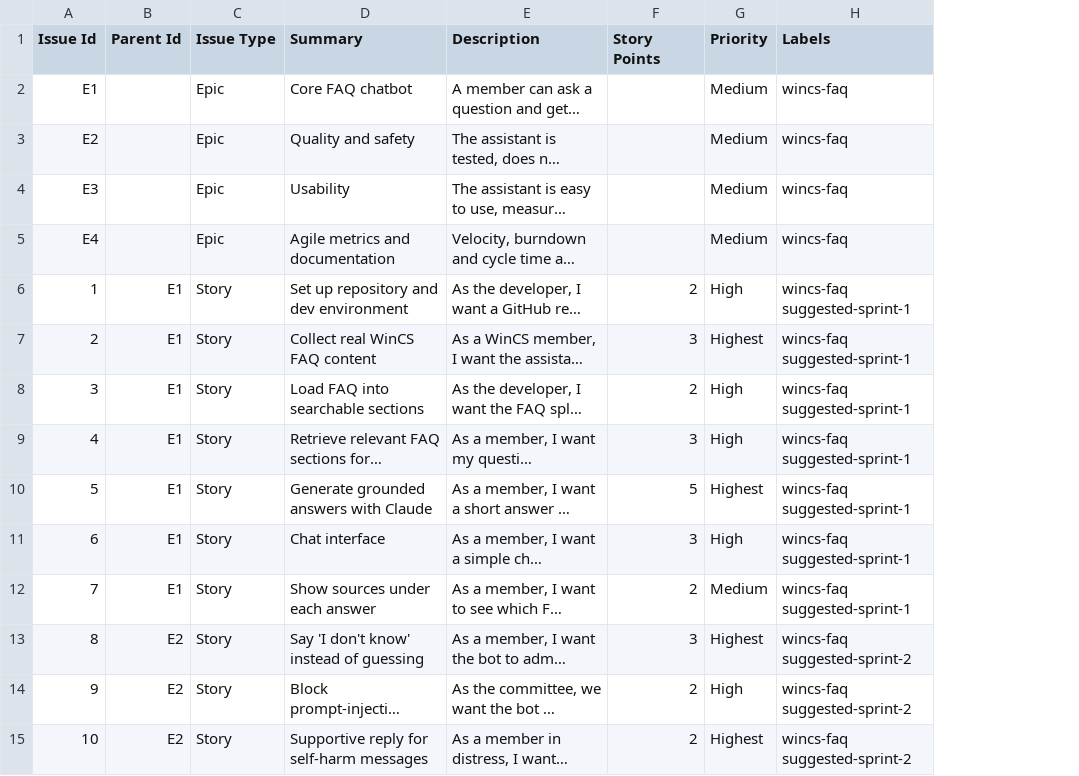
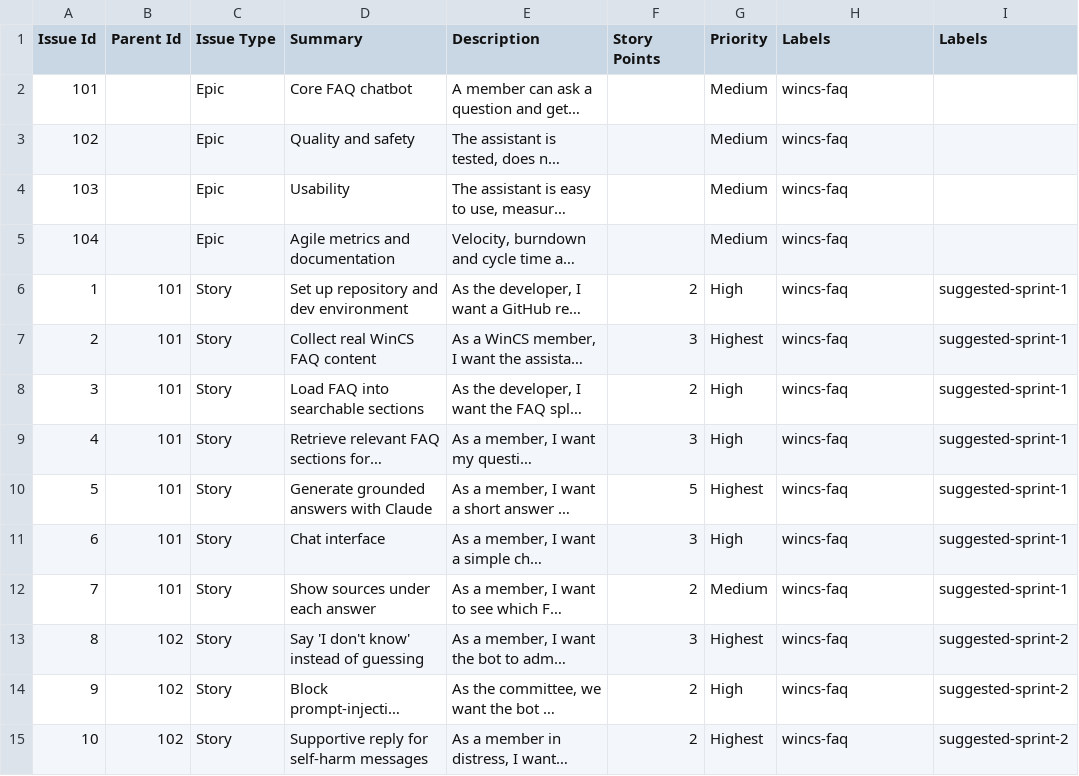
Before and after one commit to isabelwilly3838/wincs-faq-assistant, a CSV file: scrum/jira_backlog_import.csv, drawn as a sheet; only a part is shown; long unchanged cells end in …; the diff covers the shown part only; the diff names each change by its address in the sheet, - before the commit and + after, or states it on an @@ line.

```diff
--- a/scrum/jira_backlog_import.csv
+++ b/scrum/jira_backlog_import.csv
+column I (Labels), rows 6-15: suggested-sprint-1 | suggested-sprint-1 | suggested-sprint-1 | suggested-sprint-1 | suggested-sprint-1 | suggested-sprint-1 | suggested-sprint-1 | suggested-sprint-2 | suggested-sprint-2 | suggested-sprint-2
-A2 (Issue Id): E1
+A2 (Issue Id): 101
-A3 (Issue Id): E2
+A3 (Issue Id): 102
-A4 (Issue Id): E3
+A4 (Issue Id): 103
-A5 (Issue Id): E4
+A5 (Issue Id): 104
-B6:B12 (Parent Id): E1
+B6:B12 (Parent Id): 101
-H6:H12 (Labels): wincs-faq suggested-sprint-1
+H6:H12 (Labels): wincs-faq
-B13:B15 (Parent Id): E2
+B13:B15 (Parent Id): 102
-H13:H15 (Labels): wincs-faq suggested-sprint-2
+H13:H15 (Labels): wincs-faq
```
Also changed, not shown: 30 edited cells elsewhere in this file, evals/test_cases.csv, 20 other files.
